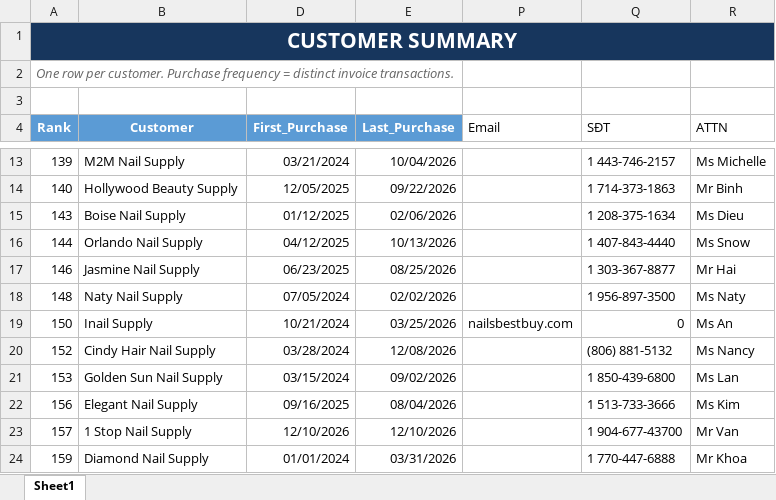
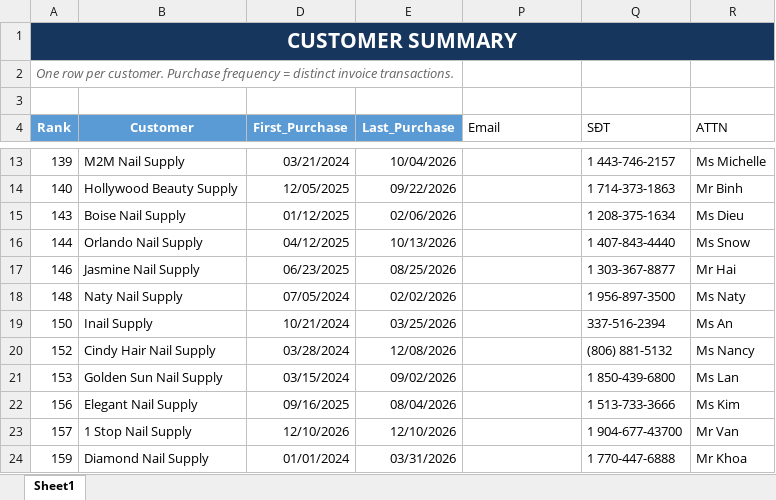
Before and after one commit to hannanguyen-jki/10-manage-cus-inven, an Excel workbook: data/CUSTOMER FOR SALE.xlsx, sheet Sheet1, drawn as a sheet; only a part is shown, gaps mark what is left out; values as stored, in another font and other column widths than the file's, no borders; conditional formats and table styles not drawn; the diff names each change by its address in the sheet, - before the commit and + after, or states it on an @@ line.

```diff
--- a/data/CUSTOMER FOR SALE.xlsx (sheet Sheet1)
+++ b/data/CUSTOMER FOR SALE.xlsx (sheet Sheet1)
-P19 (Email): nailsbestbuy.com
+P19 (Email): (empty)
-Q19 (SĐT): 0
+Q19 (SĐT): 337-516-2394
```
Also changed, not shown: 1 other file.
